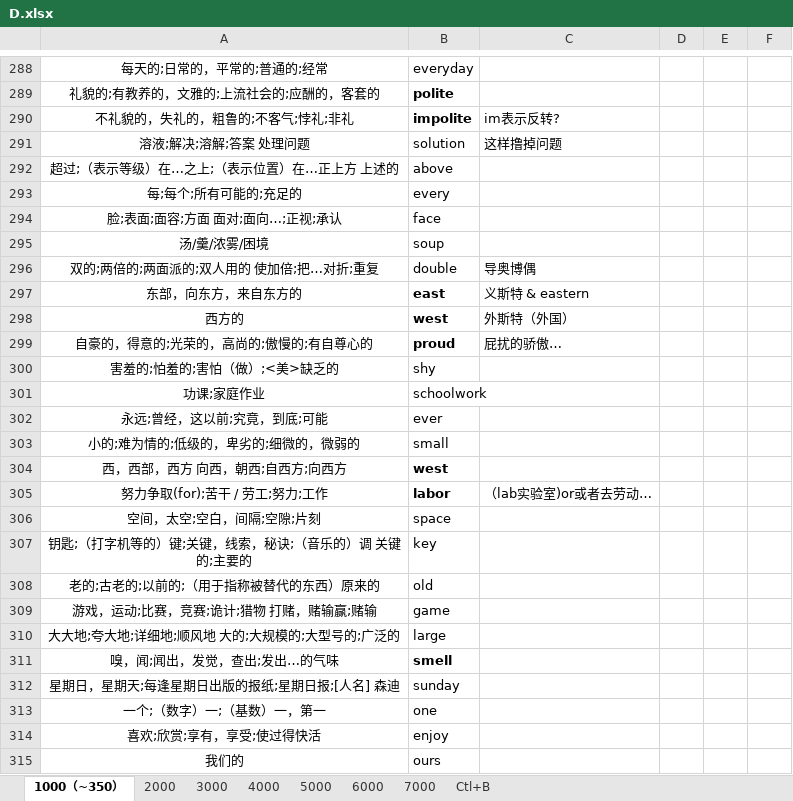
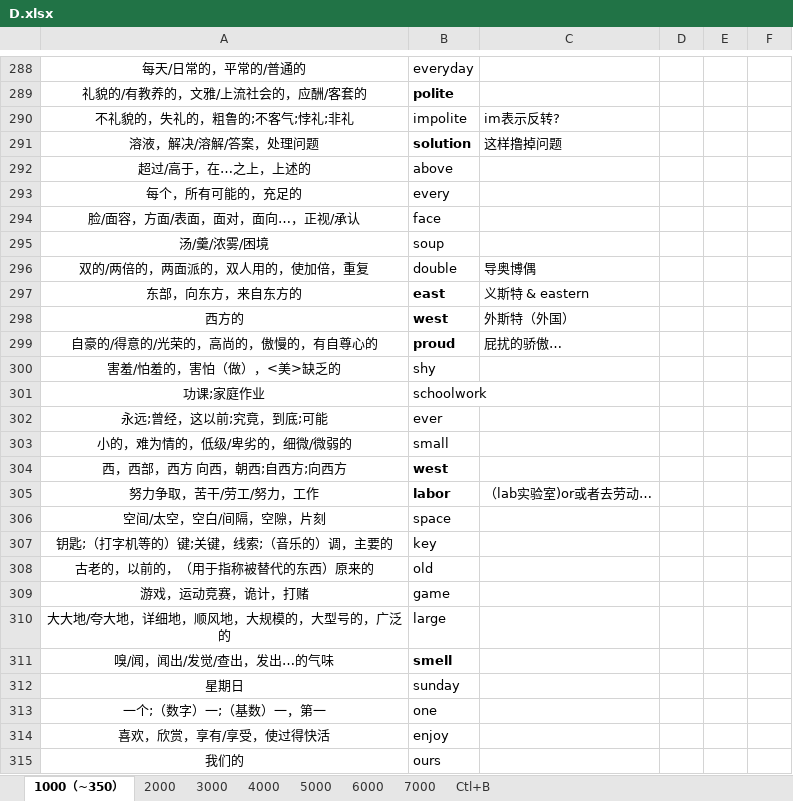
Before and after one commit to Kaylina/Bluevitality, an Excel workbook: Tmp/D.xlsx, sheet 1000（~350）, drawn as a sheet; only a part is shown, gaps mark what is left out; values as stored, in another font and other column widths than the file's, no borders; table styles not drawn; the diff covers the shown part only; the diff names each change by its address in the sheet, - before the commit and + after, or states it on an @@ line.

```diff
--- a/Tmp/D.xlsx (sheet 1000（~350）)
+++ b/Tmp/D.xlsx (sheet 1000（~350）)
-A288: 每天的;日常的，平常的;普通的;经常
+A288: 每天/日常的，平常的/普通的
-A289: 礼貌的;有教养的，文雅的;上流社会的;应酬的，客套的
+A289: 礼貌的/有教养的，文雅/上流社会的，应酬/客套的
-B290 bold: on
+B290 bold: off
-A291: 溶液;解决;溶解;答案 处理问题
+A291: 溶液，解决/溶解/答案，处理问题
-B291 bold: off
+B291 bold: on
-A292: 超过;（表示等级）在…之上;（表示位置）在…正上方 上述的
+A292: 超过/高于，在…之上，上述的
-A293: 每;每个;所有可能的;充足的
+A293: 每个，所有可能的，充足的
-A294: 脸;表面;面容;方面 面对;面向…;正视;承认
+A294: 脸/面容，方面/表面，面对，面向…，正视/承认
-A296: 双的;两倍的;两面派的;双人用的 使加倍;把…对折;重复
+A296: 双的/两倍的，两面派的，双人用的，使加倍，重复
-A299: 自豪的，得意的;光荣的，高尚的;傲慢的;有自尊心的
+A299: 自豪的/得意的/光荣的，高尚的，傲慢的，有自尊心的
-A300: 害羞的;怕羞的;害怕（做）;<美>缺乏的
+A300: 害羞/怕羞的，害怕（做），<美>缺乏的
-A303: 小的;难为情的;低级的，卑劣的;细微的，微弱的
+A303: 小的，难为情的，低级/卑劣的，细微/微弱的
-A305: 努力争取(for);苦干 / 劳工;努力;工作
+A305: 努力争取，苦干/劳工/努力，工作
-A306: 空间，太空;空白，间隔;空隙;片刻
+A306: 空间/太空，空白/间隔，空隙，片刻
-A307: 钥匙;（打字机等的）键;关键，线索，秘诀;（音乐的）调 关键的;主要的
+A307: 钥匙;（打字机等的）键;关键，线索;（音乐的）调，主要的
-A308: 老的;古老的;以前的;（用于指称被替代的东西）原来的
+A308: 古老的，以前的，（用于指称被替代的东西）原来的
-A309: 游戏，运动;比赛，竞赛;诡计;猎物 打赌，赌输赢;赌输
+A309: 游戏，运动竞赛，诡计，打赌
-A310: 大大地;夸大地;详细地;顺风地 大的;大规模的;大型号的;广泛的
+A310: 大大地/夸大地，详细地，顺风地，大规模的，大型号的，广泛的
-A311: 嗅，闻;闻出，发觉，查出;发出…的气味
+A311: 嗅/闻，闻出/发觉/查出，发出…的气味
-A312: 星期日，星期天;每逢星期日出版的报纸;星期日报;[人名] 森迪
+A312: 星期日
-A314: 喜欢;欣赏;享有，享受;使过得快活
+A314: 喜欢，欣赏，享有/享受，使过得快活
```
Also changed, not shown: 53 edited cells and cell formats elsewhere in this sheet.
